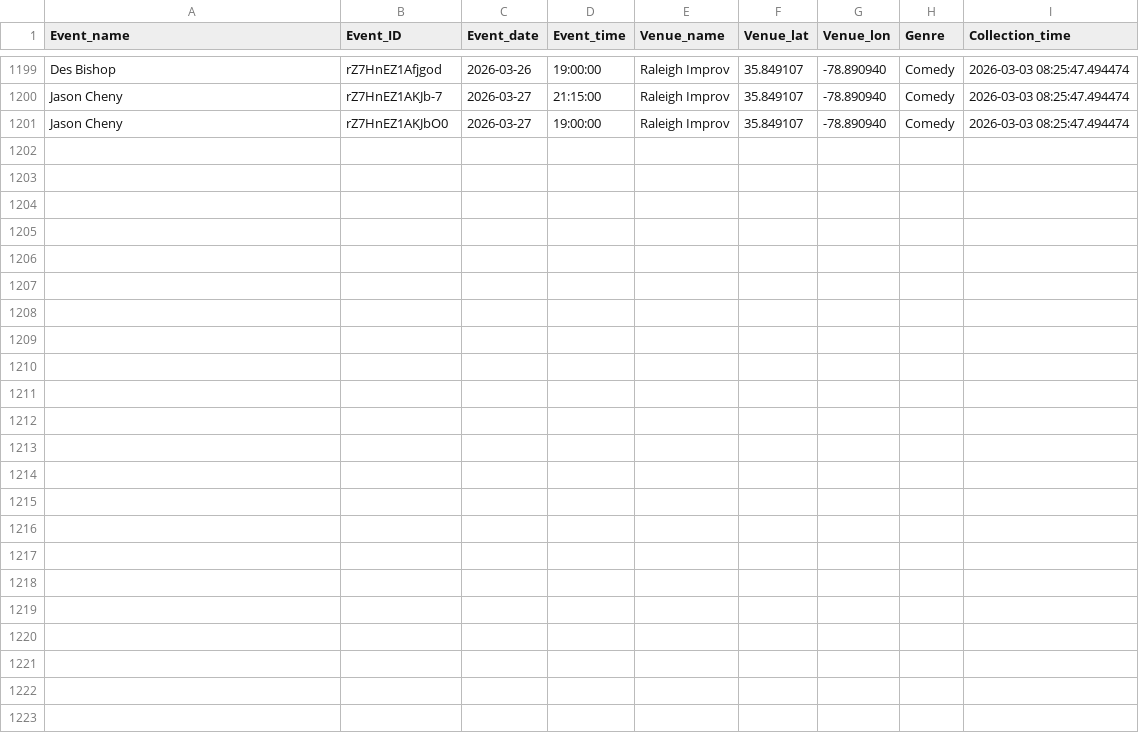
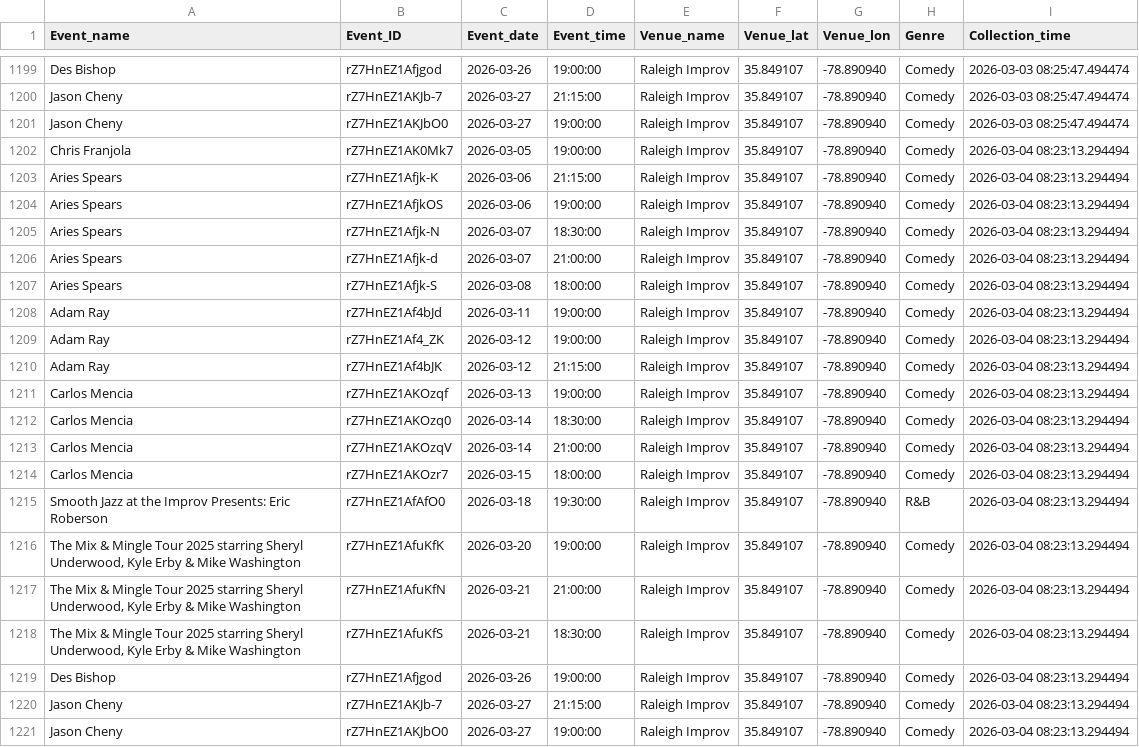
Before and after one commit to lewilliam888/Should-I-Go, a CSV file: data/events_data.csv, drawn as a sheet; only a part is shown, gaps mark what is left out.

```diff
--- a/data/events_data.csv
+++ b/data/events_data.csv
@@ -1201 +1201,21 @@ Jason Cheny,rZ7HnEZ1AKJb-7,2026-03-27,21:15:00,Raleigh Improv,35.849107,-78.8909
 Jason Cheny,rZ7HnEZ1AKJbO0,2026-03-27,19:00:00,Raleigh Improv,35.849107,-78.890940,Comedy,2026-03-03 08:25:47.494474
+Chris Franjola,rZ7HnEZ1AK0Mk7,2026-03-05,19:00:00,Raleigh Improv,35.849107,-78.890940,Comedy,2026-03-04 08:23:13.294494
+Aries Spears,rZ7HnEZ1Afjk-K,2026-03-06,21:15:00,Raleigh Improv,35.849107,-78.890940,Comedy,2026-03-04 08:23:13.294494
+Aries Spears,rZ7HnEZ1AfjkOS,2026-03-06,19:00:00,Raleigh Improv,35.849107,-78.890940,Comedy,2026-03-04 08:23:13.294494
+Aries Spears,rZ7HnEZ1Afjk-N,2026-03-07,18:30:00,Raleigh Improv,35.849107,-78.890940,Comedy,2026-03-04 08:23:13.294494
+Aries Spears,rZ7HnEZ1Afjk-d,2026-03-07,21:00:00,Raleigh Improv,35.849107,-78.890940,Comedy,2026-03-04 08:23:13.294494
+Aries Spears,rZ7HnEZ1Afjk-S,2026-03-08,18:00:00,Raleigh Improv,35.849107,-78.890940,Comedy,2026-03-04 08:23:13.294494
+Adam Ray,rZ7HnEZ1Af4bJd,2026-03-11,19:00:00,Raleigh Improv,35.849107,-78.890940,Comedy,2026-03-04 08:23:13.294494
+Adam Ray,rZ7HnEZ1Af4_ZK,2026-03-12,19:00:00,Raleigh Improv,35.849107,-78.890940,Comedy,2026-03-04 08:23:13.294494
+Adam Ray,rZ7HnEZ1Af4bJK,2026-03-12,21:15:00,Raleigh Improv,35.849107,-78.890940,Comedy,2026-03-04 08:23:13.294494
+Carlos Mencia,rZ7HnEZ1AKOzqf,2026-03-13,19:00:00,Raleigh Improv,35.849107,-78.890940,Comedy,2026-03-04 08:23:13.294494
+Carlos Mencia,rZ7HnEZ1AKOzq0,2026-03-14,18:30:00,Raleigh Improv,35.849107,-78.890940,Comedy,2026-03-04 08:23:13.294494
+Carlos Mencia,rZ7HnEZ1AKOzqV,2026-03-14,21:00:00,Raleigh Improv,35.849107,-78.890940,Comedy,2026-03-04 08:23:13.294494
+Carlos Mencia,rZ7HnEZ1AKOzr7,2026-03-15,18:00:00,Raleigh Improv,35.849107,-78.890940,Comedy,2026-03-04 08:23:13.294494
+Smooth Jazz at the Improv Presents: Eric Roberson,rZ7HnEZ1AfAfO0,2026-03-18,19:30:00,Raleigh Improv,35.849107,-78.890940,R&B,2026-03-04 08:23:13.294494
+"The Mix & Mingle Tour 2025 starring Sheryl Underwood, Kyle Erby & Mike Washington",rZ7HnEZ1AfuKfK,2026-03-20,19:00:00,Raleigh Improv,35.849107,-78.890940,Comedy,2026-03-04 08:23:13.294494
+"The Mix & Mingle Tour 2025 starring Sheryl Underwood, Kyle Erby & Mike Washington",rZ7HnEZ1AfuKfN,2026-03-21,21:00:00,Raleigh Improv,35.849107,-78.890940,Comedy,2026-03-04 08:23:13.294494
+"The Mix & Mingle Tour 2025 starring Sheryl Underwood, Kyle Erby & Mike Washington",rZ7HnEZ1AfuKfS,2026-03-21,18:30:00,Raleigh Improv,35.849107,-78.890940,Comedy,2026-03-04 08:23:13.294494
+Des Bishop,rZ7HnEZ1Afjgod,2026-03-26,19:00:00,Raleigh Improv,35.849107,-78.890940,Comedy,2026-03-04 08:23:13.294494
+Jason Cheny,rZ7HnEZ1AKJb-7,2026-03-27,21:15:00,Raleigh Improv,35.849107,-78.890940,Comedy,2026-03-04 08:23:13.294494
+Jason Cheny,rZ7HnEZ1AKJbO0,2026-03-27,19:00:00,Raleigh Improv,35.849107,-78.890940,Comedy,2026-03-04 08:23:13.294494
```
